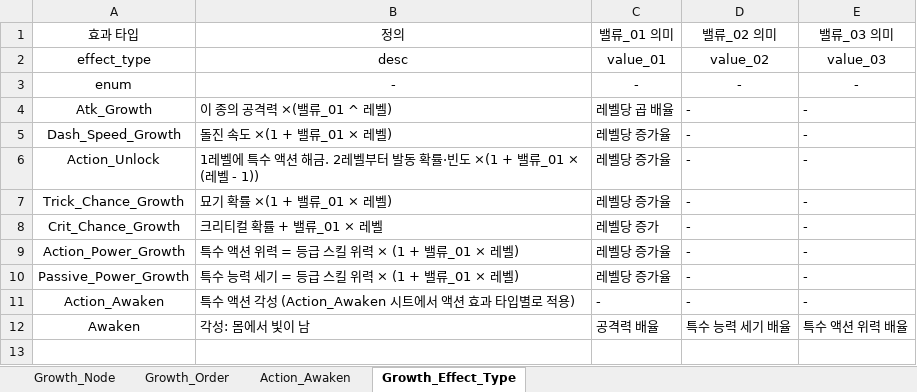
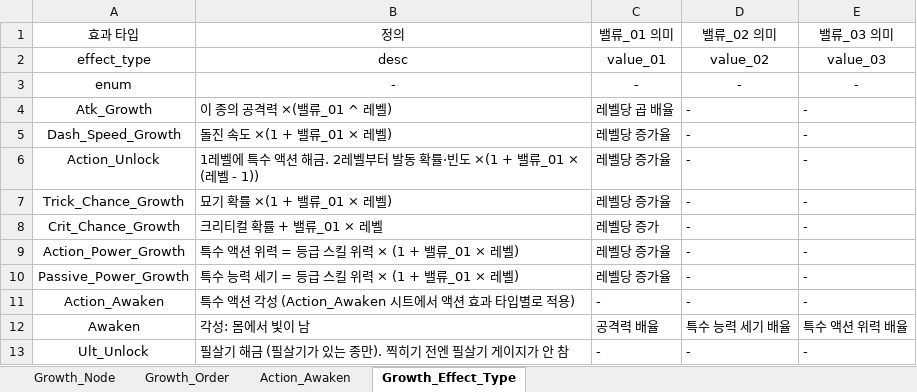
Before and after one commit to inory16351/NKK_PROJECT, an Excel workbook: Data_Table/쥐 성장 테이블.xlsx, sheet Growth_Effect_Type, drawn as a sheet; values as stored, in another font and other column widths than the file's, no borders; the diff names each change by its address in the sheet, - before the commit and + after, or states it on an @@ line.

```diff
--- a/Data_Table/쥐 성장 테이블.xlsx (sheet Growth_Effect_Type)
+++ b/Data_Table/쥐 성장 테이블.xlsx (sheet Growth_Effect_Type)
+row 13: Ult_Unlock | 필살기 해금 (필살기가 있는 종만). 찍히기 전엔 필살기 게이지가 안 참 | - | - | -
```
Also changed, not shown: sheet Growth_Order, sheet Growth_Node, 15 other files.
